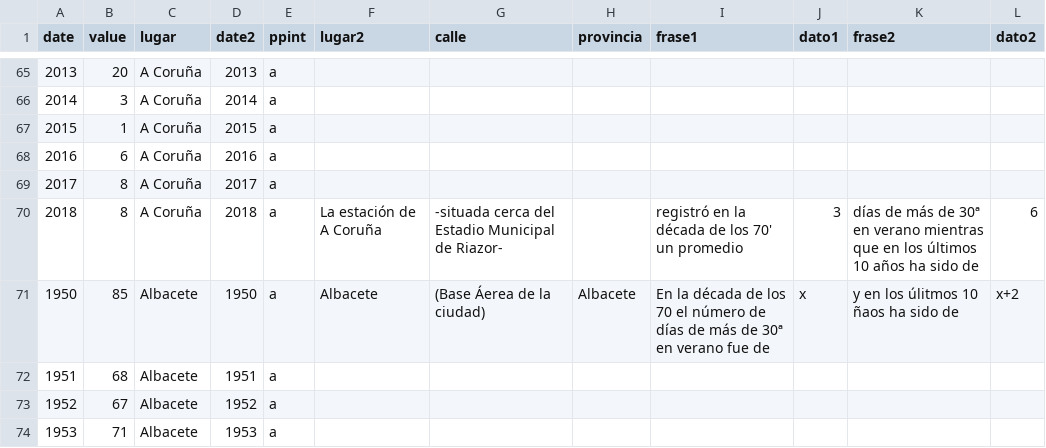
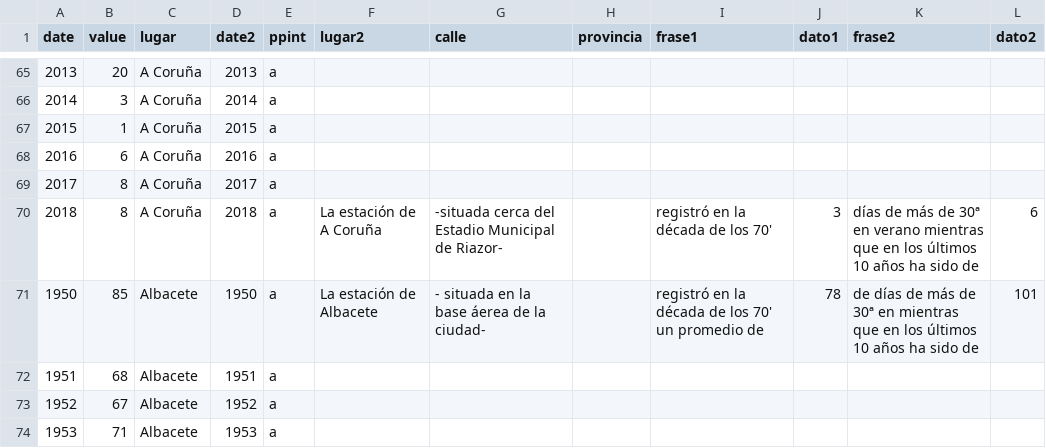
Before and after one commit to VangData/prova, a CSV file: datos4.csv, drawn as a sheet; only a part is shown, gaps mark what is left out.

Commit message:
Update datos4.csv

```diff
--- a/datos4.csv
+++ b/datos4.csv
@@ -69,4 +69,4 @@ date,value,lugar,date2,ppint,lugar2,calle,provincia,frase1,dato1,frase2,dato2
 2017,8,A Coruña,2017,a, , , , , , ,
-2018,8,A Coruña,2018,a,La estación de A Coruña, -situada cerca del Estadio Municipal de Riazor-,, registró en la década de los 70' un promedio, 3 ,días de más de 30ª en verano mientras que en los últimos 10 años ha sido de ,6
-1950,85,Albacete,1950,a,Albacete,(Base Áerea de la ciudad),Albacete,En la década de los 70 el número de días de más de 30ª en verano fue de,x,y en los úlitmos 10 ñaos ha sido de,x+2
+2018,8,A Coruña,2018,a,La estación de A Coruña, -situada cerca del Estadio Municipal de Riazor-,, registró en la década de los 70', 3 ,días de más de 30ª en verano mientras que en los últimos 10 años ha sido de ,6
+1950,85,Albacete,1950,a,La estación de Albacete,- situada en la base áerea de la ciudad-,, registró en la década de los 70' un promedio de, 78, de días de más de 30ª en mientras que en los últimos 10 años ha sido de ,101
 1951,68,Albacete,1951,a, , , , , , ,
```
